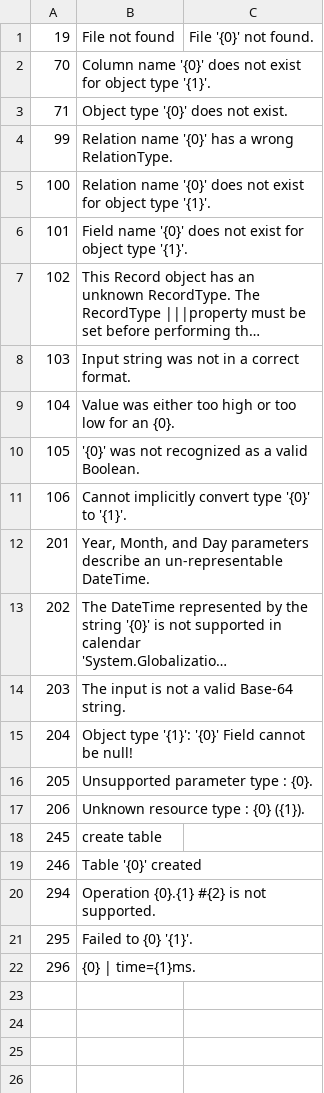
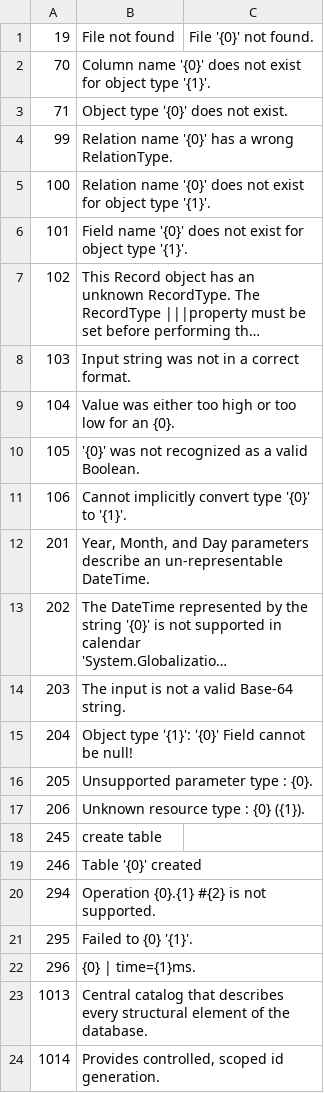
Before and after one commit to sganhy/RingCsharp, a CSV file: Ring/Util/Resources/LogMessage.csv, drawn as a sheet; long unchanged cells end in …; the diff names each change by its address in the sheet, - before the commit and + after, or states it on an @@ line.

Commit message:
Comment Tables and Columns: AlterQuery modifications

```diff
--- a/Ring/Util/Resources/LogMessage.csv
+++ b/Ring/Util/Resources/LogMessage.csv
+row 23: 1013 | Central catalog that describes every structural element of the database.
+row 24: 1014 | Provides controlled, scoped id generation.
```
Also changed, not shown: 15 other files.
